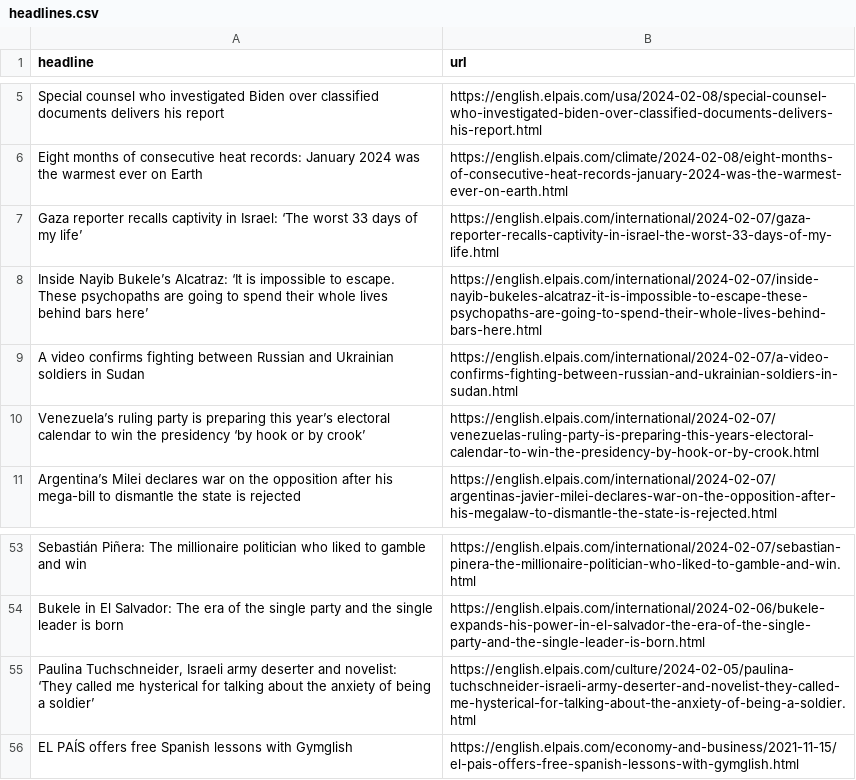
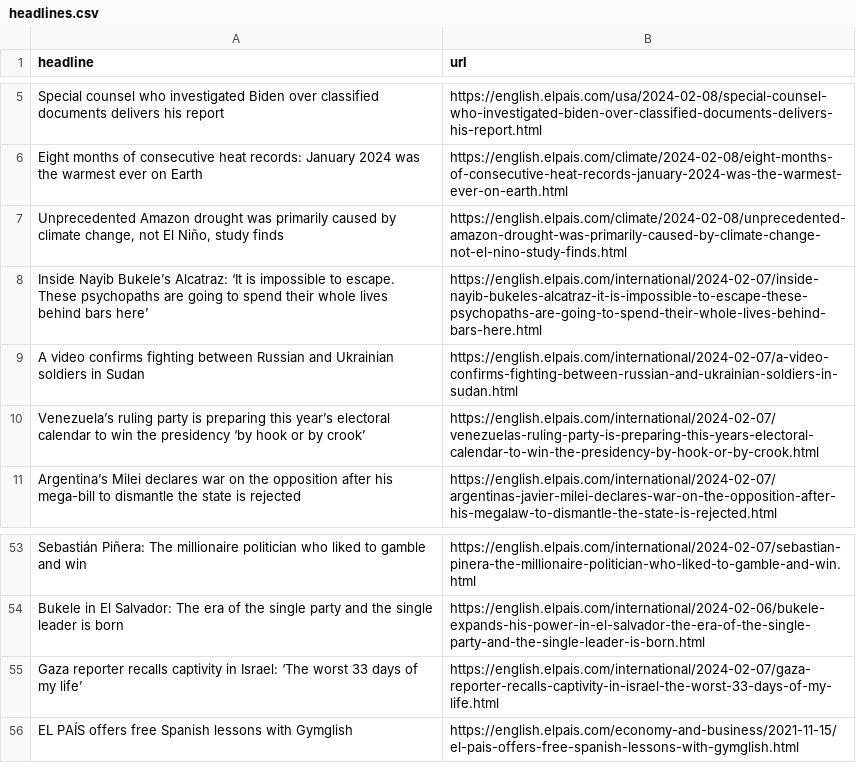
Before and after one commit to dlaiu/headlines-scraper, a CSV file: headlines.csv, drawn as a sheet; only a part is shown, gaps mark what is left out.

```diff
--- a/headlines.csv
+++ b/headlines.csv
@@ -6,3 +6,3 @@ Special counsel who investigated Biden over classified documents delivers his re
 Eight months of consecutive heat records: January 2024 was the warmest ever on Earth,https://english.elpais.com/climate/2024-02-08/eight-months-of-consecutive-heat-records-january-2024-was-the-warmest-ever-on-earth.html
-Gaza reporter recalls captivity in Israel: ‘The worst 33 days of my life’,https://english.elpais.com/international/2024-02-07/gaza-reporter-recalls-captivity-in-israel-the-worst-33-days-of-my-life.html
+"Unprecedented Amazon drought was primarily caused by climate change, not El Niño, study finds",https://english.elpais.com/climate/2024-02-08/unprecedented-amazon-drought-was-primarily-caused-by-climate-change-not-el-nino-study-finds.html
 Inside Nayib Bukele’s Alcatraz: ‘It is impossible to escape. These psychopaths are going to spend their whole lives behind bars here’,https://english.elpais.com/international/2024-02-07/inside-nayib-bukeles-alcatraz-it-is-impossible-to-escape-these-psychopaths-are-going-to-spend-their-whole-lives-behind-bars-here.html
@@ -54,3 +54,3 @@ Sebastián Piñera: The millionaire politician who liked to gamble and win,https
 Bukele in El Salvador: The era of the single party and the single leader is born,https://english.elpais.com/international/2024-02-06/bukele-expands-his-power-in-el-salvador-the-era-of-the-single-party-and-the-single-leader-is-born.html
-"Paulina Tuchschneider, Israeli army deserter and novelist: ‘They called me hysterical for talking about the anxiety of being a soldier’",https://english.elpais.com/culture/2024-02-05/paulina-tuchschneider-israeli-army-deserter-and-novelist-they-called-me-hysterical-for-talking-about-the-anxiety-of-being-a-soldier.html
+Gaza reporter recalls captivity in Israel: ‘The worst 33 days of my life’,https://english.elpais.com/international/2024-02-07/gaza-reporter-recalls-captivity-in-israel-the-worst-33-days-of-my-life.html
 EL PAÍS offers free Spanish lessons with Gymglish,https://english.elpais.com/economy-and-business/2021-11-15/el-pais-offers-free-spanish-lessons-with-gymglish.html
```
